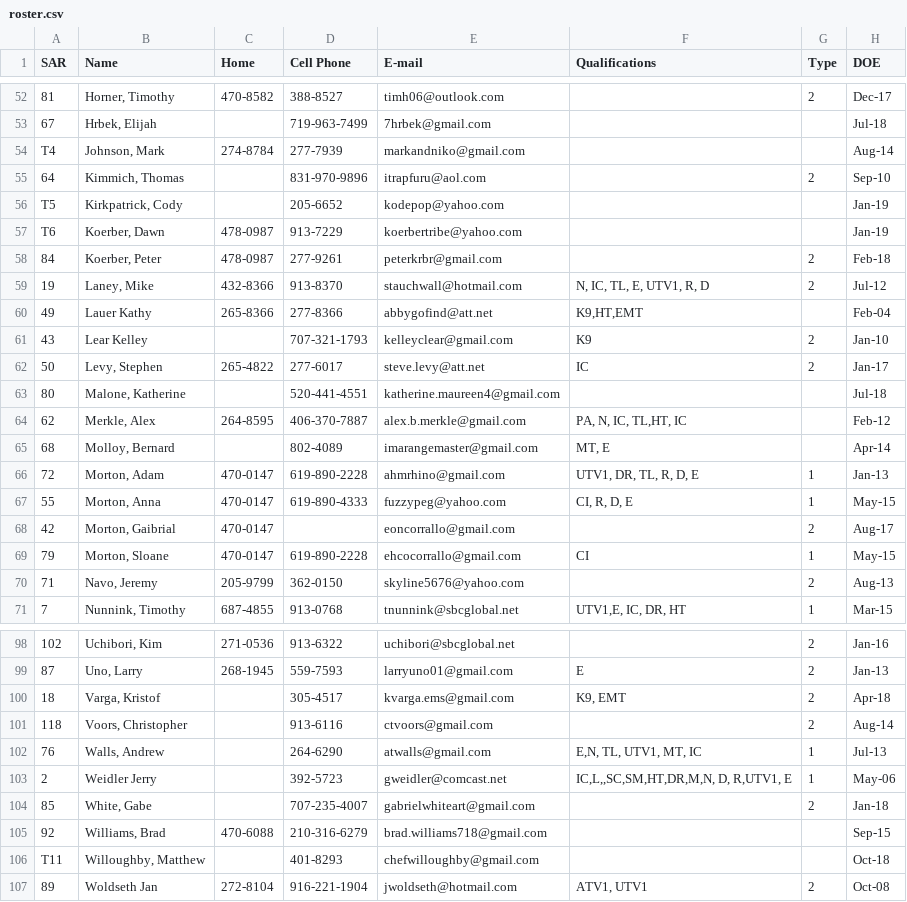
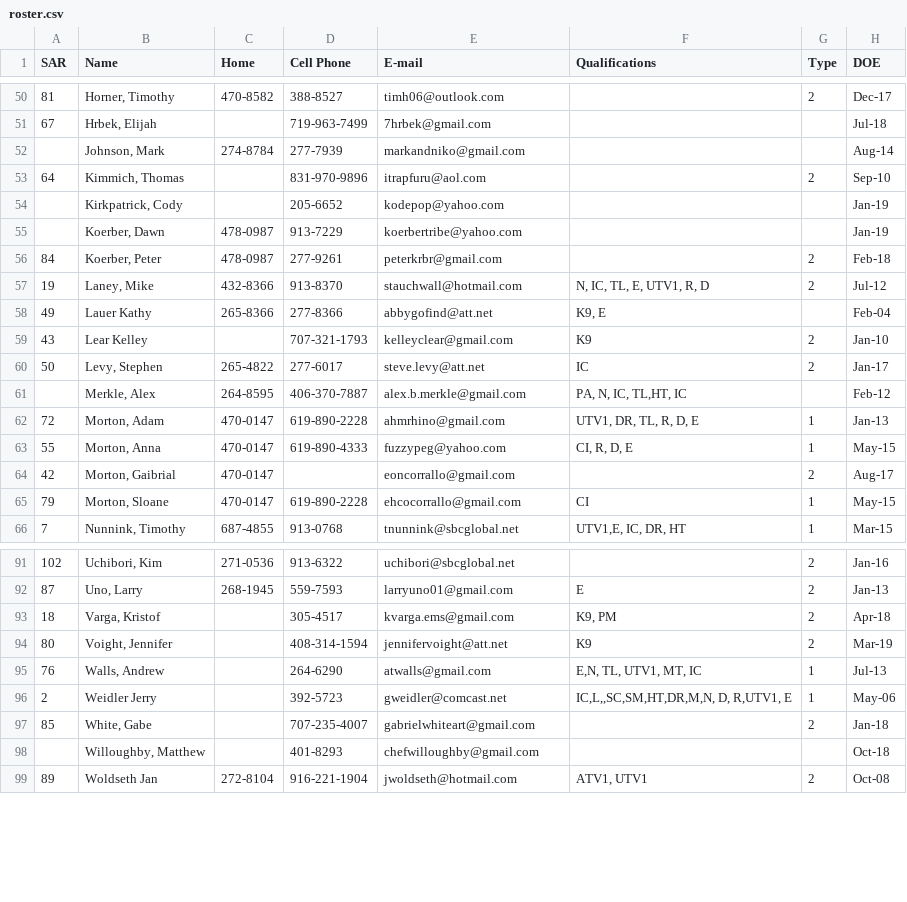
Before and after one commit to ncssar/sign-in, a CSV file: roster.csv, drawn as a sheet; only a part is shown, gaps mark what is left out; removed rows and columns are numbered as before the commit, all else as after; the diff covers the shown part only; the diff names each change by its address in the sheet, - before the commit and + after, or states it on an @@ line.

```diff
--- a/roster.csv
+++ b/roster.csv
-A52 (SAR): T4
+A52 (SAR): (empty)
-A54 (SAR): T5
+A54 (SAR): (empty)
-A55 (SAR): T6
+A55 (SAR): (empty)
-F58 (Qualifications): K9,HT,EMT
+F58 (Qualifications): K9, E
-row 63: 80 | Malone, Katherine |  | 520-441-4551 | katherine.maureen4@gmail.com |  |  | Jul-18
-A61 (SAR): 62
+A61 (SAR): (empty)
-row 65: 68 | Molloy, Bernard |  | 802-4089 | imarangemaster@gmail.com | MT, E |  | Apr-14
-row 70: 71 | Navo, Jeremy | 205-9799 | 362-0150 | skyline5676@yahoo.com |  | 2 | Aug-13
-F93 (Qualifications): K9, EMT
+F93 (Qualifications): K9, PM
-row 101: 118 | Voors, Christopher |  | 913-6116 | ctvoors@gmail.com |  | 2 | Aug-14
+row 94: 80 | Voight, Jennifer |  | 408-314-1594 | jennifervoight@att.net | K9 | 2 | Mar-19
-row 105: 92 | Williams, Brad | 470-6088 | 210-316-6279 | brad.williams718@gmail.com |  |  | Sep-15
-A98 (SAR): T11
+A98 (SAR): (empty)
```
Also changed, not shown: 6 added rows, 10 removed rows and 22 edited cells elsewhere in this file, 1 other file.
